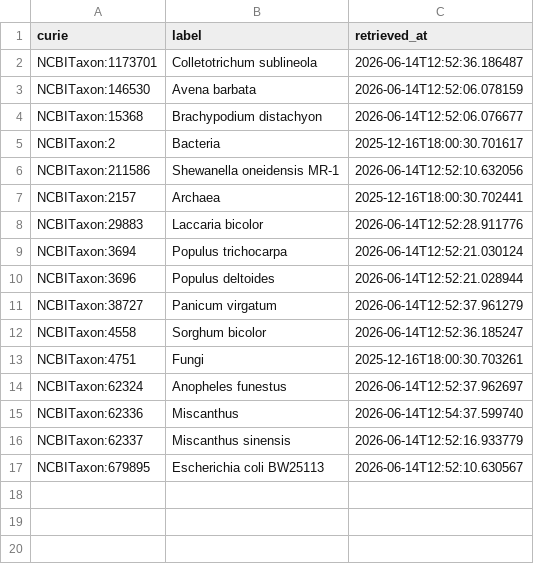
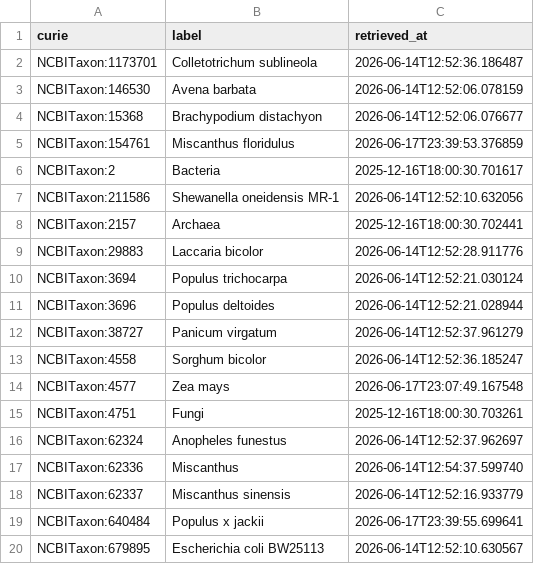
Before and after one commit to cmungall/nmdc-bermap, a CSV file: cache/ncbitaxon/terms.csv, drawn as a sheet; the diff names each change by its address in the sheet, - before the commit and + after, or states it on an @@ line.

```diff
--- a/cache/ncbitaxon/terms.csv
+++ b/cache/ncbitaxon/terms.csv
+row 5: NCBITaxon:154761 | Miscanthus floridulus | 2026-06-17T23:39:53.376859
+row 14: NCBITaxon:4577 | Zea mays | 2026-06-17T23:07:49.167548
+row 19: NCBITaxon:640484 | Populus x jackii | 2026-06-17T23:39:55.699641
```
Also changed, not shown: cache/bervo/terms.csv, cache/envo/terms.csv, 5 other files.
